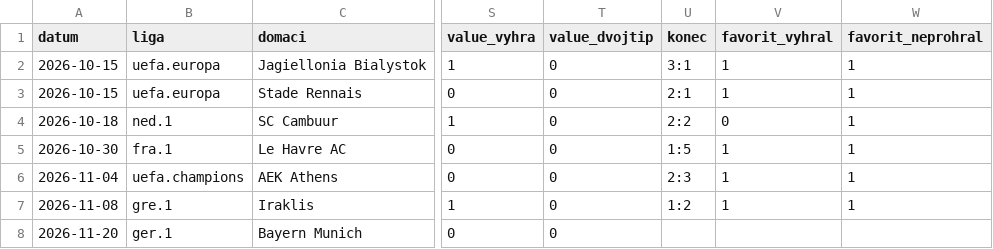
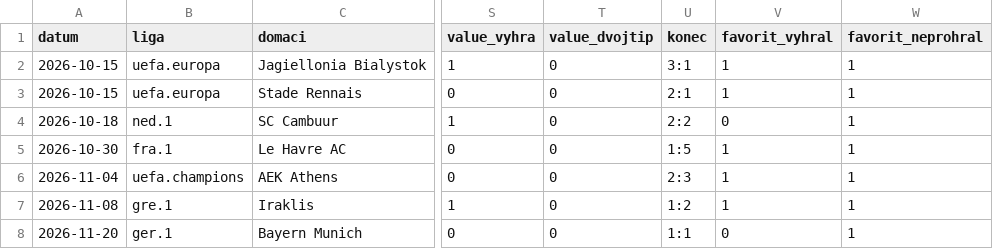
Before and after one commit to Wampec/bet-agent, a CSV file: hlidac_pripady.csv, drawn as a sheet; only a part is shown, gaps mark what is left out; the diff names each change by its address in the sheet, - before the commit and + after, or states it on an @@ line.

```diff
--- a/hlidac_pripady.csv
+++ b/hlidac_pripady.csv
-U8 (konec): (empty)
+U8 (konec): 1:1
-V8 (favorit_vyhral): (empty)
+V8 (favorit_vyhral): 0
-W8 (favorit_neprohral): (empty)
+W8 (favorit_neprohral): 1
```
Also changed, not shown: 1 other file.
